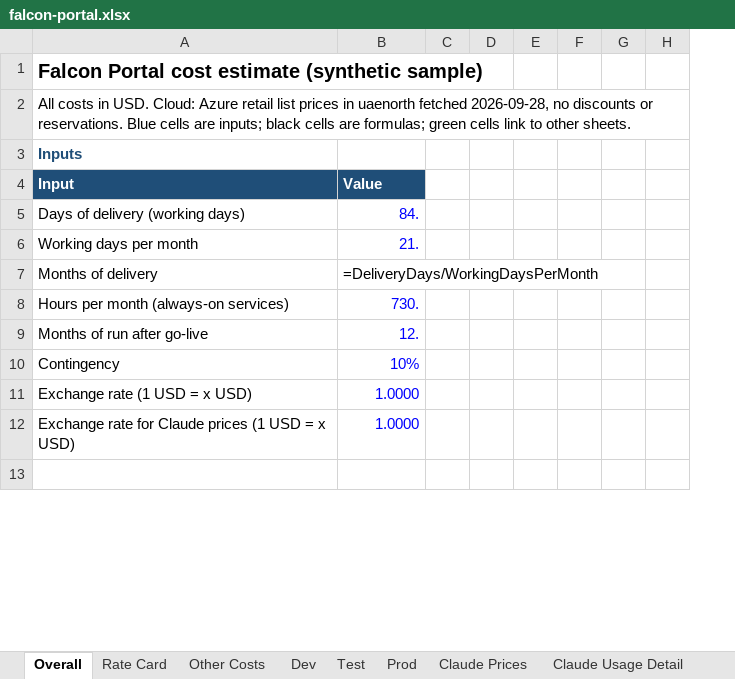
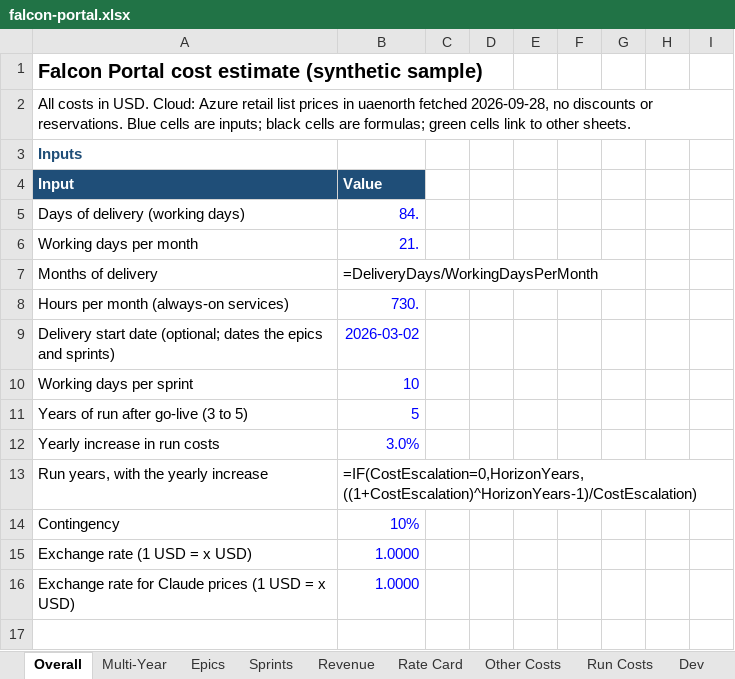
Before and after one commit to schuaschua/bmad-org-kit, an Excel workbook: skills/agent-scrooge/assets/examples/falcon-portal/falcon-portal.xlsx, sheet Overall, drawn as a sheet; only a part is shown; values as stored, in another font and other column widths than the file's, no borders; formulas without a stored value are shown as written; table styles not drawn; removed rows and columns are numbered as before the commit, all else as after; the diff covers the shown part only; the diff names each change by its address in the sheet, - before the commit and + after, or states it on an @@ line.

```diff
--- a/skills/agent-scrooge/assets/examples/falcon-portal/falcon-portal.xlsx (sheet Overall)
+++ b/skills/agent-scrooge/assets/examples/falcon-portal/falcon-portal.xlsx (sheet Overall)
+sheet tab: Multi-Year
+sheet tab: Epics
+sheet tab: Sprints
+sheet tab: Revenue
+sheet tab: Run Costs
-column F, empty
-column G, empty
+column F, empty
+column G, empty
+column H, empty
-row 9: Months of run after go-live | 12.
+row 9: Delivery start date (optional; dates the epics and sprints) | 2026-03-02
+row 10: Working days per sprint | 10
+row 11: Years of run after go-live (3 to 5) | 5
+row 12: Yearly increase in run costs | 3.0%
+row 13: Run years, with the yearly increase | =IF(CostEscalation=0,HorizonYears,((1+CostEscalation)^HorizonYears-1)/CostEscalation)
```
Also changed, not shown: 12 added rows, 29 edited cells and cell formats elsewhere in this sheet, sheet Project Timeline, sheet Claude Usage Detail, sheet Sources & Gaps, sheet Dev, sheet Test, sheet Prod, 2 more sheets, other sheet tabs, 26 other files.
